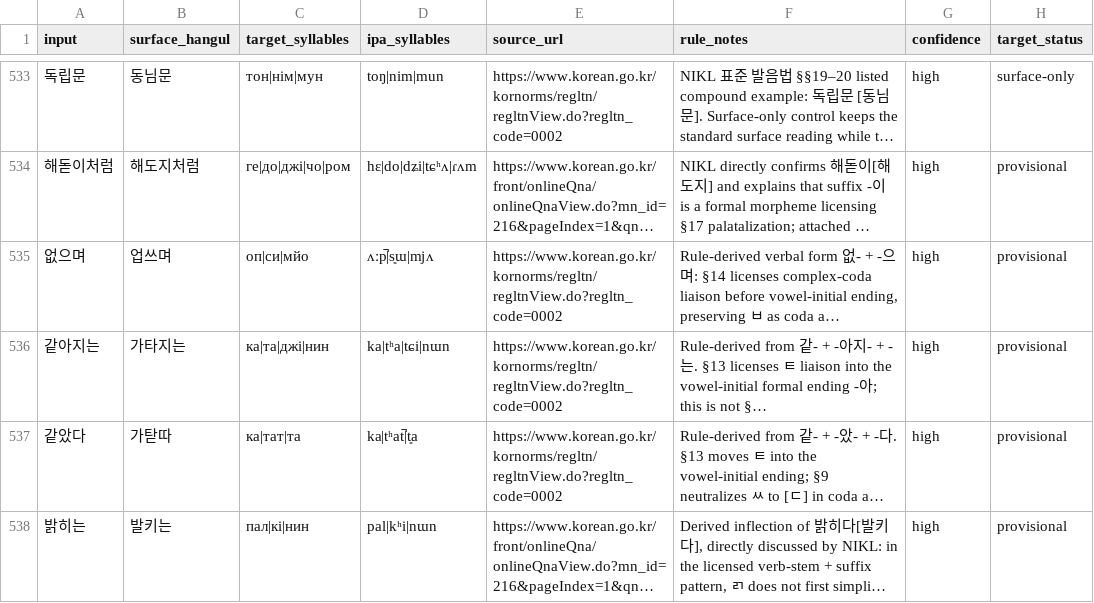
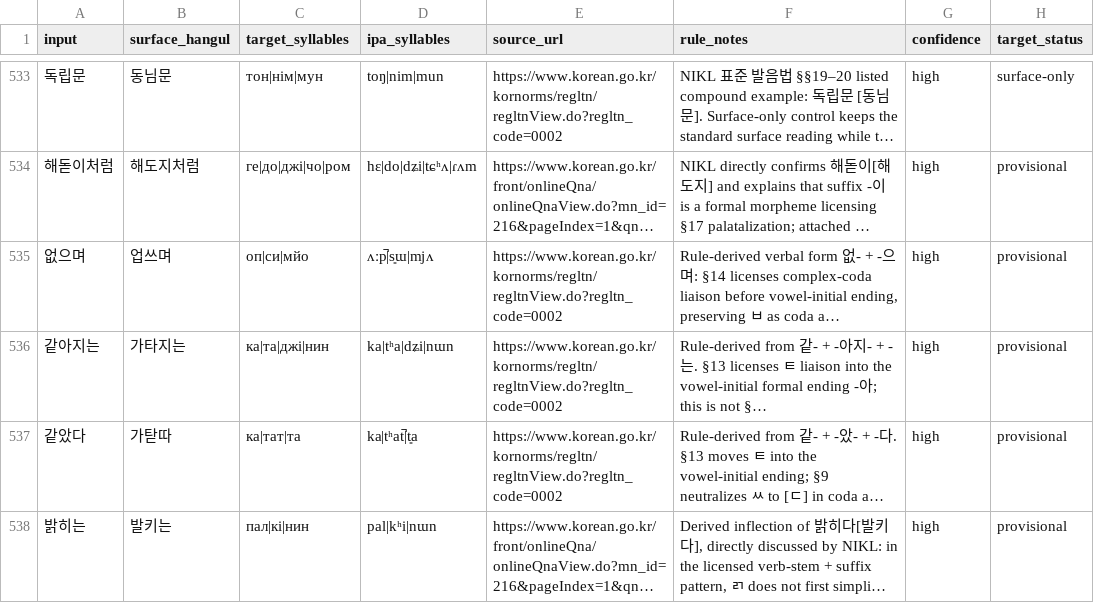
Before and after one commit to ClippyFirst/Korean-Ukrainian-Phonetic-System, a CSV file: data/korean/lexical_pronunciations.csv, drawn as a sheet; only a part is shown, gaps mark what is left out; long unchanged cells end in …; the diff names each change by its address in the sheet, - before the commit and + after, or states it on an @@ line.

Commit message:
fix: align intervocalic affricate IPA in derived form

```diff
--- a/data/korean/lexical_pronunciations.csv
+++ b/data/korean/lexical_pronunciations.csv
-D536 (ipa_syllables): ka|tʰa|tɕi|nɯn
+D536 (ipa_syllables): ka|tʰa|dʑi|nɯn
```
